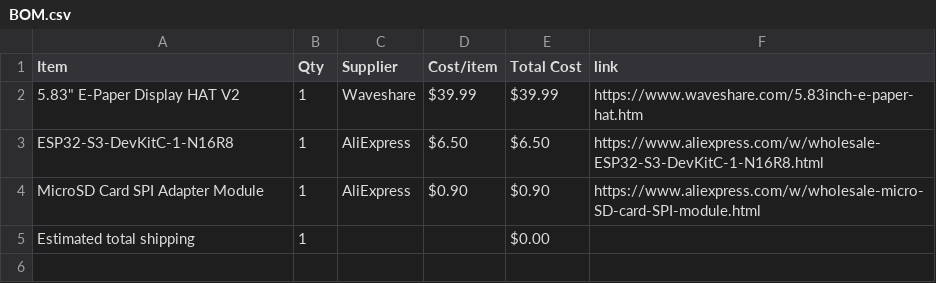
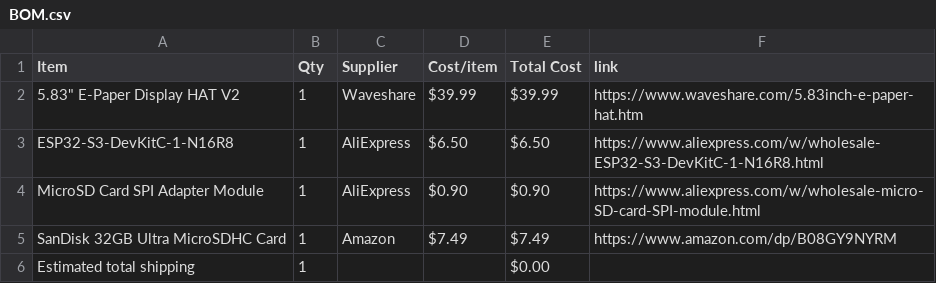
Before and after one commit to BobDaBanana27/Supreme-Display, a CSV file: BOM.csv, drawn as a sheet; the diff names each change by its address in the sheet, - before the commit and + after, or states it on an @@ line.

Commit message:
Sync 5.83" E-paper device from Half Life

```diff
--- a/BOM.csv
+++ b/BOM.csv
+row 5: SanDisk 32GB Ultra MicroSDHC Card | 1 | Amazon | $7.49 | $7.49 | https://www.amazon.com/dp/B08GY9NYRM
```
